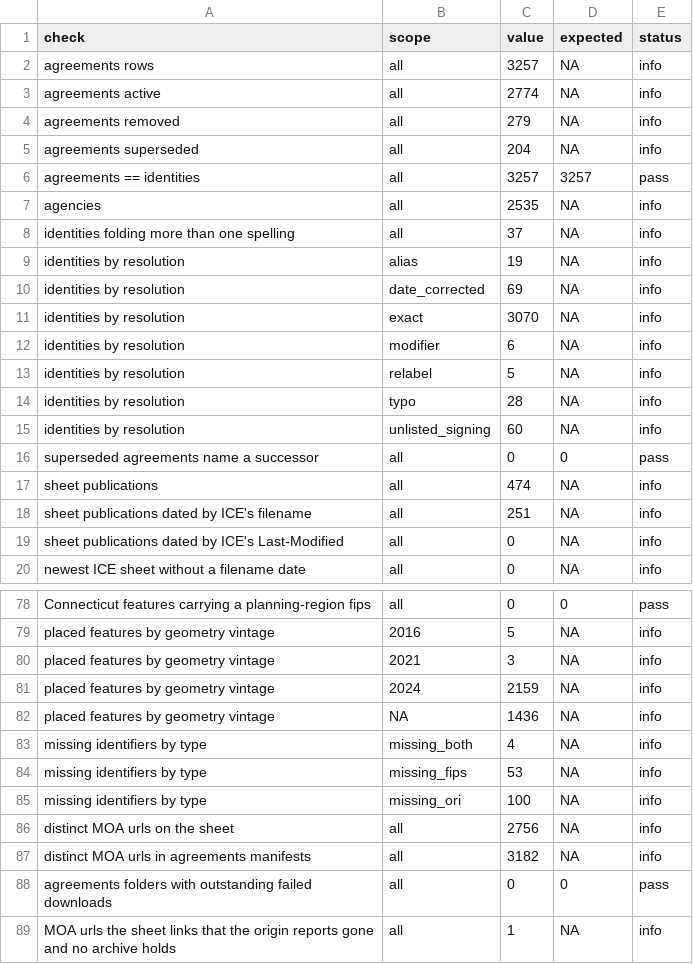
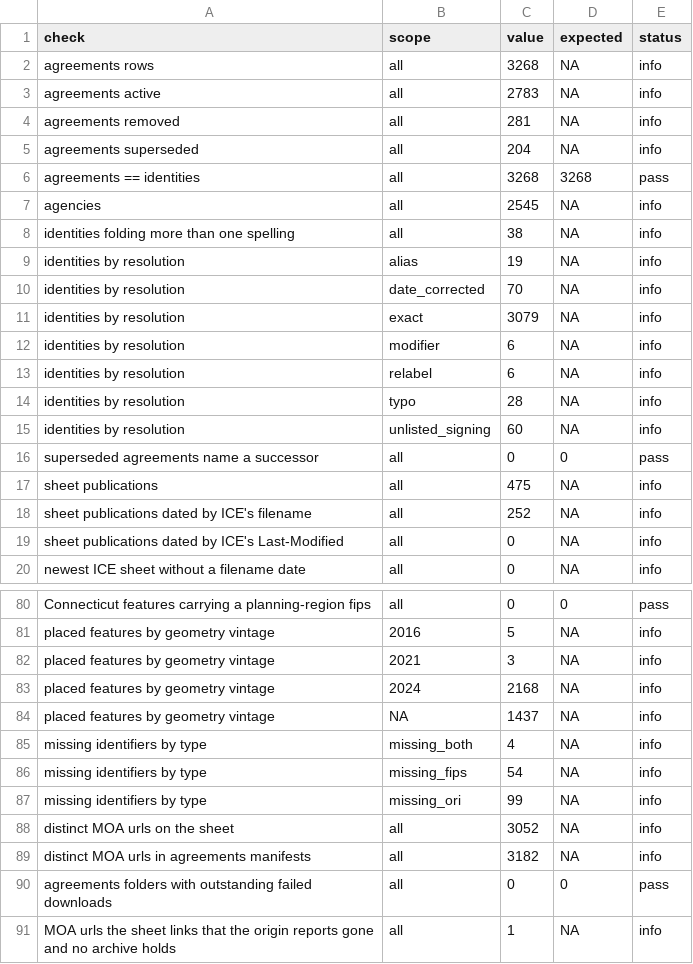
Before and after one commit to deportationdata/ice-287g, a CSV file: review/qa-summary.csv, drawn as a sheet; only a part is shown, gaps mark what is left out; the diff covers the shown part only.

```diff
--- a/review/qa-summary.csv
+++ b/review/qa-summary.csv
@@ -1,14 +1,14 @@
 check,scope,value,expected,status
-agreements rows,all,3257,NA,info
-agreements active,all,2774,NA,info
-agreements removed,all,279,NA,info
+agreements rows,all,3268,NA,info
+agreements active,all,2783,NA,info
+agreements removed,all,281,NA,info
 agreements superseded,all,204,NA,info
-agreements == identities,all,3257,3257,pass
-agencies,all,2535,NA,info
-identities folding more than one spelling,all,37,NA,info
+agreements == identities,all,3268,3268,pass
+agencies,all,2545,NA,info
+identities folding more than one spelling,all,38,NA,info
 identities by resolution,alias,19,NA,info
-identities by resolution,date_corrected,69,NA,info
-identities by resolution,exact,3070,NA,info
+identities by resolution,date_corrected,70,NA,info
+identities by resolution,exact,3079,NA,info
 identities by resolution,modifier,6,NA,info
-identities by resolution,relabel,5,NA,info
+identities by resolution,relabel,6,NA,info
 identities by resolution,typo,28,NA,info
@@ -16,4 +16,4 @@ identities by resolution,unlisted_signing,60,NA,info
 superseded agreements name a successor,all,0,0,pass
-sheet publications,all,474,NA,info
-sheet publications dated by ICE's filename,all,251,NA,info
+sheet publications,all,475,NA,info
+sheet publications dated by ICE's filename,all,252,NA,info
 sheet publications dated by ICE's Last-Modified,all,0,NA,info
@@ -80,8 +82,8 @@ placed features by geometry vintage,2016,5,NA,info
 placed features by geometry vintage,2021,3,NA,info
-placed features by geometry vintage,2024,2159,NA,info
-placed features by geometry vintage,NA,1436,NA,info
+placed features by geometry vintage,2024,2168,NA,info
+placed features by geometry vintage,NA,1437,NA,info
 missing identifiers by type,missing_both,4,NA,info
-missing identifiers by type,missing_fips,53,NA,info
-missing identifiers by type,missing_ori,100,NA,info
-distinct MOA urls on the sheet,all,2756,NA,info
+missing identifiers by type,missing_fips,54,NA,info
+missing identifiers by type,missing_ori,99,NA,info
+distinct MOA urls on the sheet,all,3052,NA,info
 distinct MOA urls in agreements manifests,all,3182,NA,info
```
Also changed, not shown: 2 added rows and 21 edited cells elsewhere in this file, review/identity-candidates.csv, 10 other files.
